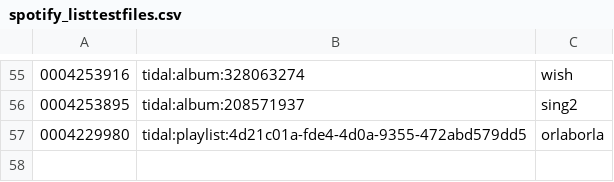
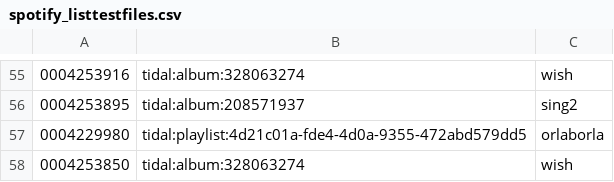
Before and after one commit to peadarforbes/musicbox, a CSV file: spotify_listtestfiles.csv, drawn as a sheet; only a part is shown, gaps mark what is left out.

Commit message:
Update spotify_listtestfiles.csv

```diff
--- a/spotify_listtestfiles.csv
+++ b/spotify_listtestfiles.csv
@@ -57 +57,2 @@
 0004229980,tidal:playlist:4d21c01a-fde4-4d0a-9355-472abd579dd5,orlaborla
+0004253850,tidal:album:328063274,wish
```
